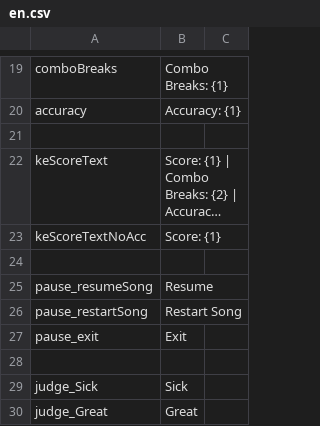
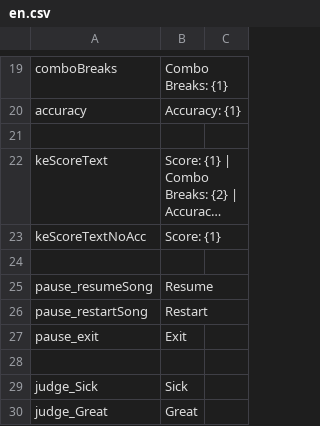
Before and after one commit to asmadeuxs/KadeFork, a CSV file: assets/data/locales/en.csv, drawn as a sheet; only a part is shown, gaps mark what is left out; long unchanged cells end in ….

```diff
--- a/assets/data/locales/en.csv
+++ b/assets/data/locales/en.csv
@@ -25,3 +25,3 @@ keScoreTextNoAcc,Score: {1}
 pause_resumeSong,Resume
-pause_restartSong,Restart Song
+pause_restartSong,Restart
 pause_exit,Exit
```
Also changed, not shown: assets/data/locales/pt_BR.csv, 4 other files.
